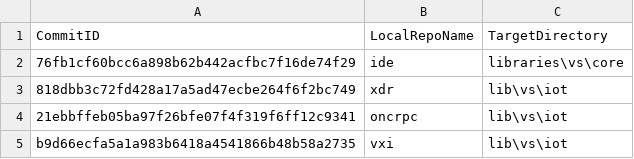
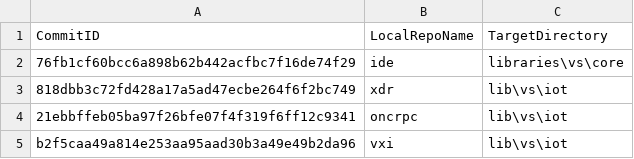
Before and after one commit to ATECoder/dn.vxi11, a CSV file: ExternalReposCommits.csv, drawn as a sheet.

```diff
--- a/ExternalReposCommits.csv
+++ b/ExternalReposCommits.csv
@@ -4,2 +4,2 @@ CommitID,LocalRepoName,TargetDirectory
 21ebbffeb05ba97f26bfe07f4f319f6ff12c9341,oncrpc,lib\vs\iot
-b9d66ecfa5a1a983b6418a4541866b48b58a2735,vxi,lib\vs\iot
+b2f5caa49a814e253aa95aad30b3a49e49b2da96,vxi,lib\vs\iot
```
Also changed, not shown: 9 other files.
